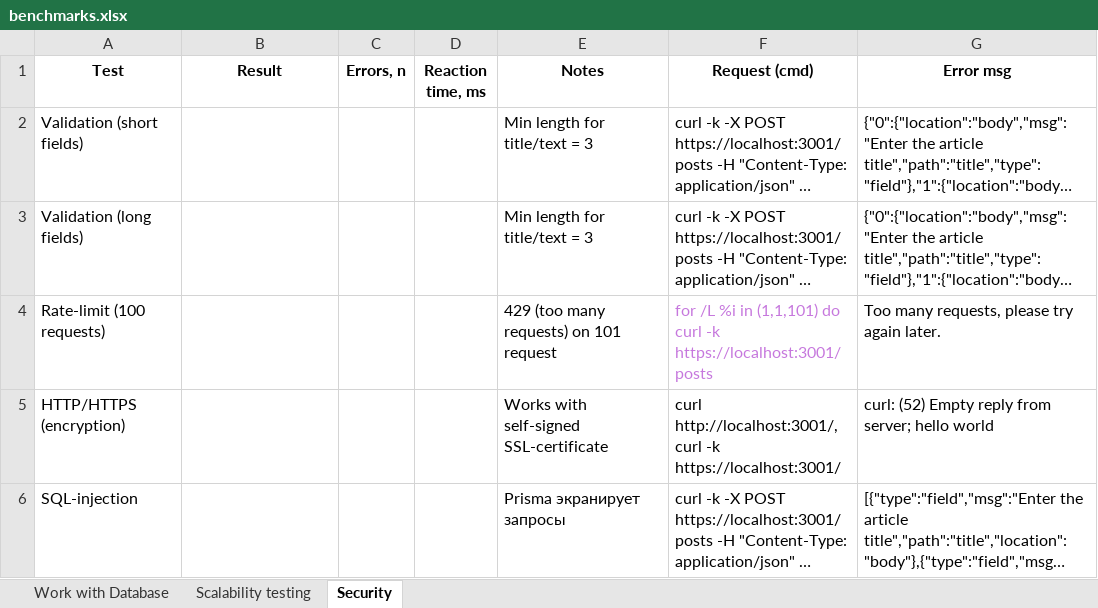
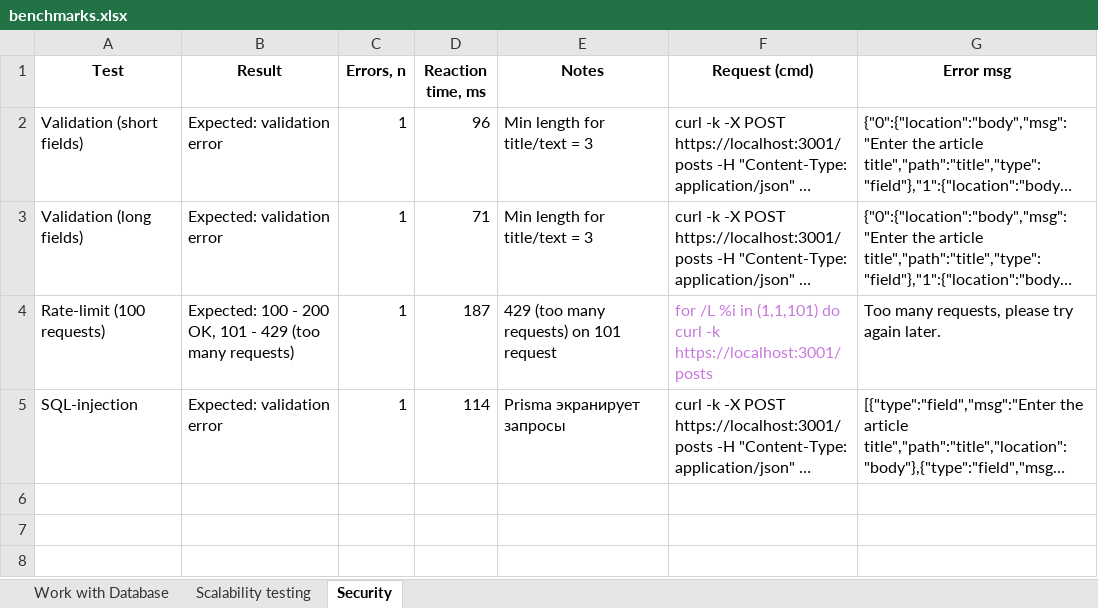
Before and after one commit to svvvyt/nir-benchmarks, an Excel workbook: server/fastify/benchmarks.xlsx, sheet Security, drawn as a sheet; long unchanged cells end in …; values as stored, in another font and other column widths than the file's, no borders; removed rows and columns are numbered as before the commit, all else as after; the diff names each change by its address in the sheet, - before the commit and + after, or states it on an @@ line.

```diff
--- a/server/fastify/benchmarks.xlsx (sheet Security)
+++ b/server/fastify/benchmarks.xlsx (sheet Security)
-B2:B3 (Result): (empty)
+B2:B3 (Result): Expected: validation error
-C2:C4 (Errors, n): (empty)
+C2:C4 (Errors, n): 1
-D2 (Reaction time, ms): (empty)
+D2 (Reaction time, ms): 96
-D3 (Reaction time, ms): (empty)
+D3 (Reaction time, ms): 71
-B4 (Result): (empty)
+B4 (Result): Expected: 100 - 200 OK, 101 - 429 (too many requests)
-D4 (Reaction time, ms): (empty)
+D4 (Reaction time, ms): 187
-row 5: HTTP/HTTPS (encryption) |  |  |  | Works with self-signed SSL-certificate | curl http://localhost:3001/, curl -k https://localhost:3001/ | curl: (52) Empty reply from server; hello world
-B5 (Result): (empty)
+B5 (Result): Expected: validation error
-C5 (Errors, n): (empty)
+C5 (Errors, n): 1
-D5 (Reaction time, ms): (empty)
+D5 (Reaction time, ms): 114
```
Also changed, not shown: sheet Work with Database, sheet Scalability testing, client/react/benchmarks.xlsx, server/express/benchmarks.xlsx, 8 other files.
